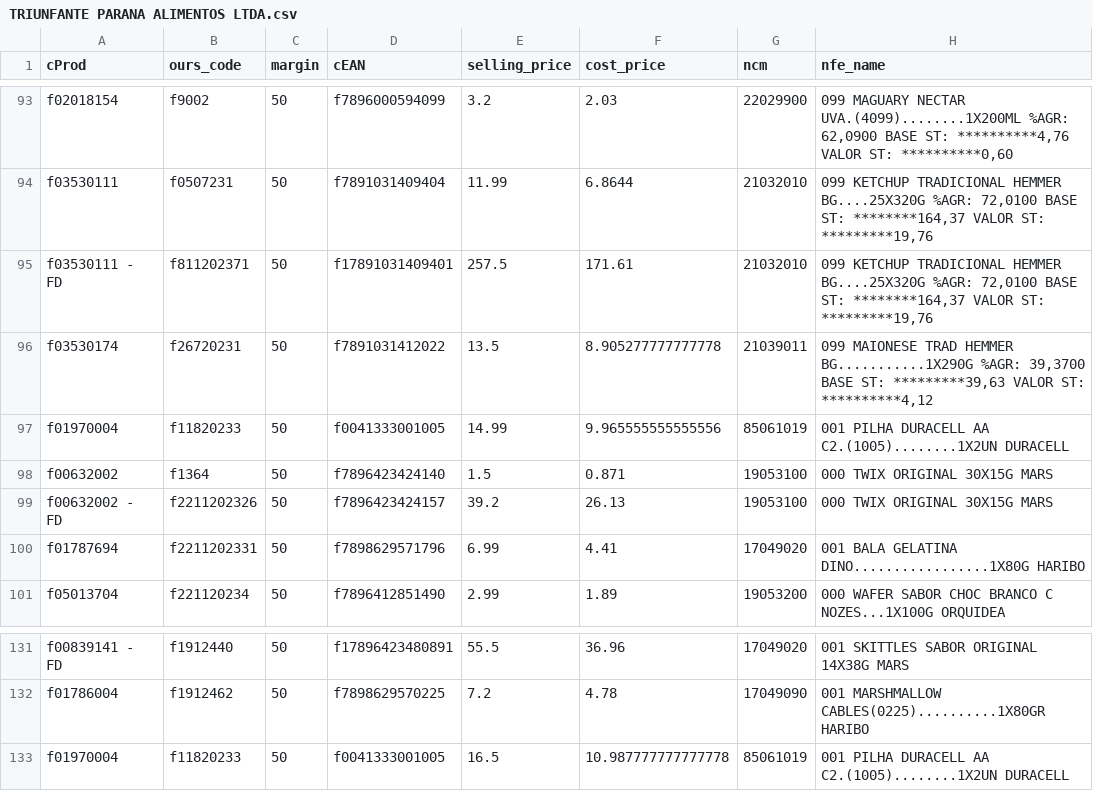
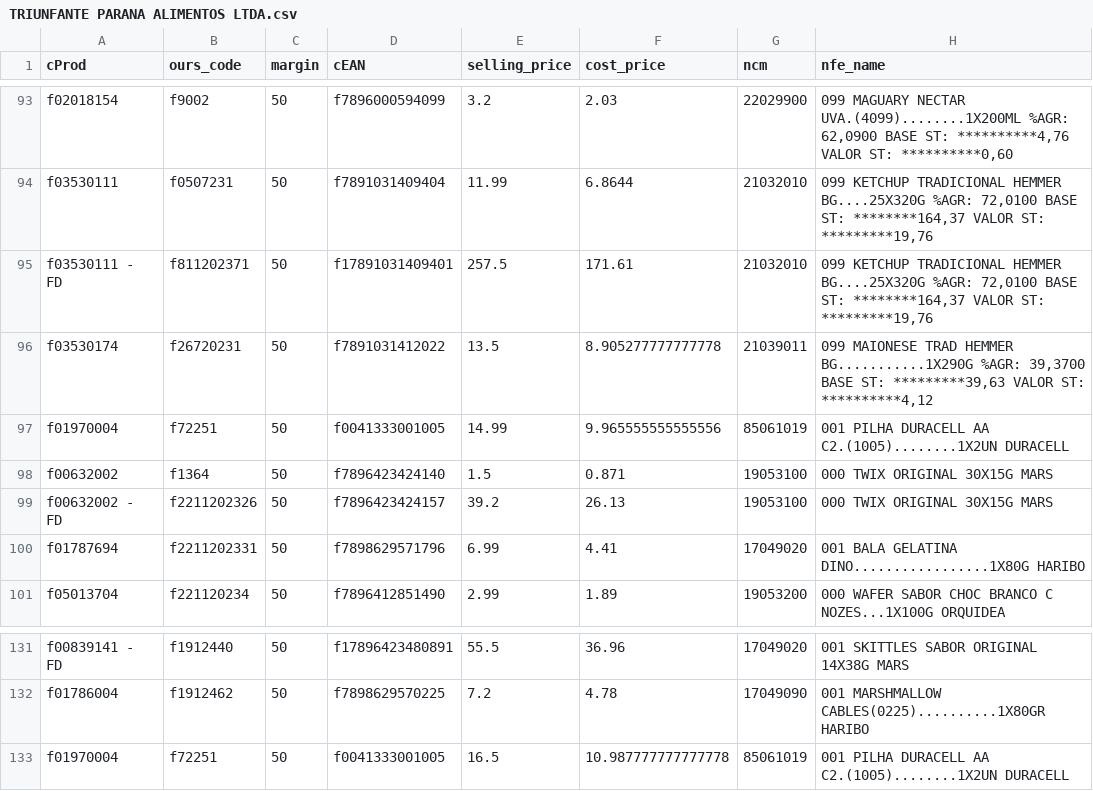
Before and after one commit to I3run01/bot-update-price-python, a CSV file: database/TRIUNFANTE PARANA ALIMENTOS LTDA.csv, drawn as a sheet; only a part is shown, gaps mark what is left out; the diff names each change by its address in the sheet, - before the commit and + after, or states it on an @@ line.

Commit message:
Update TRIUNFANTE PARANA ALIMENTOS LTDA.csv

```diff
--- a/database/TRIUNFANTE PARANA ALIMENTOS LTDA.csv
+++ b/database/TRIUNFANTE PARANA ALIMENTOS LTDA.csv
-B97 (ours_code): f11820233
+B97 (ours_code): f72251
-B133 (ours_code): f11820233
+B133 (ours_code): f72251
```
